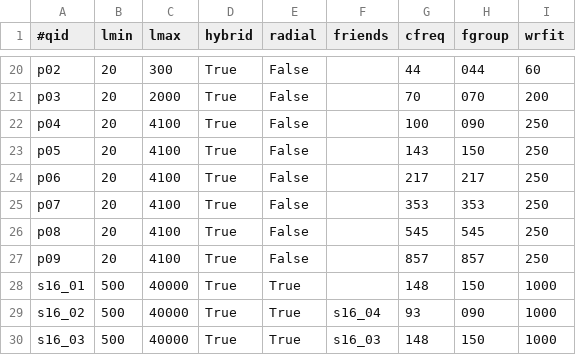
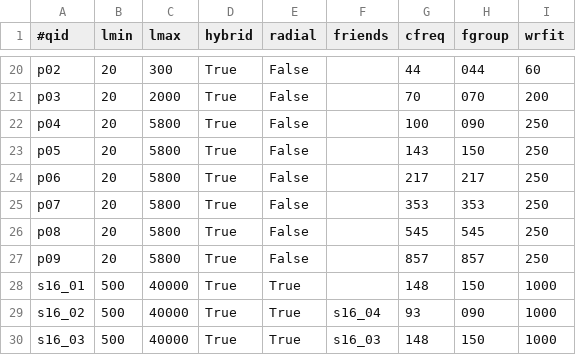
Before and after one commit to ACTCollaboration/tilec, a CSV file: input/array_specs.csv, drawn as a sheet; only a part is shown, gaps mark what is left out.

```diff
--- a/input/array_specs.csv
+++ b/input/array_specs.csv
@@ -21,8 +21,8 @@ p02,20,300,True,False,"",44,044,60
 p03,20,2000,True,False,"",70,070,200
-p04,20,4100,True,False,"",100,090,250
-p05,20,4100,True,False,"",143,150,250
-p06,20,4100,True,False,"",217,217,250
-p07,20,4100,True,False,"",353,353,250
-p08,20,4100,True,False,"",545,545,250
-p09,20,4100,True,False,"",857,857,250
+p04,20,5800,True,False,"",100,090,250
+p05,20,5800,True,False,"",143,150,250
+p06,20,5800,True,False,"",217,217,250
+p07,20,5800,True,False,"",353,353,250
+p08,20,5800,True,False,"",545,545,250
+p09,20,5800,True,False,"",857,857,250
 s16_01,500,40000,True,True,"",148,150,1000
```
Also changed, not shown: 5 other files.
